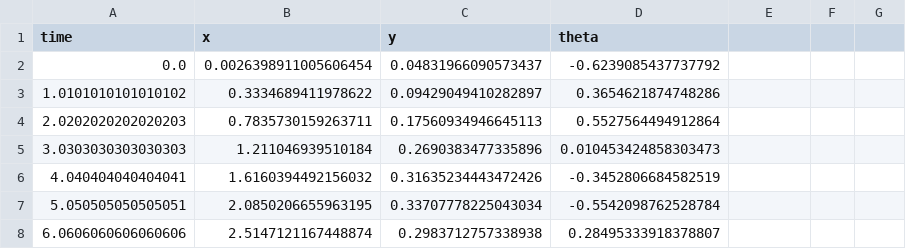
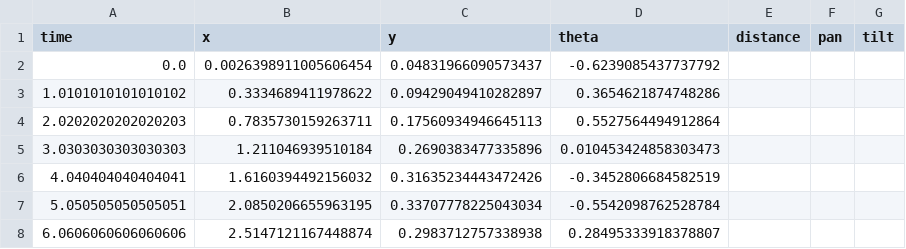
Before and after one commit to crazy-cat-crypto/3d-mapping-explorer-robot, a CSV file: src/robot_data.csv, drawn as a sheet; only a part is shown.

```diff
--- a/src/robot_data.csv
+++ b/src/robot_data.csv
@@ -1,2 +1,2 @@
-time,x,y,theta
+time,x,y,theta,distance,pan,tilt
 0.0,0.0026398911005606454,0.04831966090573437,-0.6239085437737792
```
Also changed, not shown: 2 other files.
